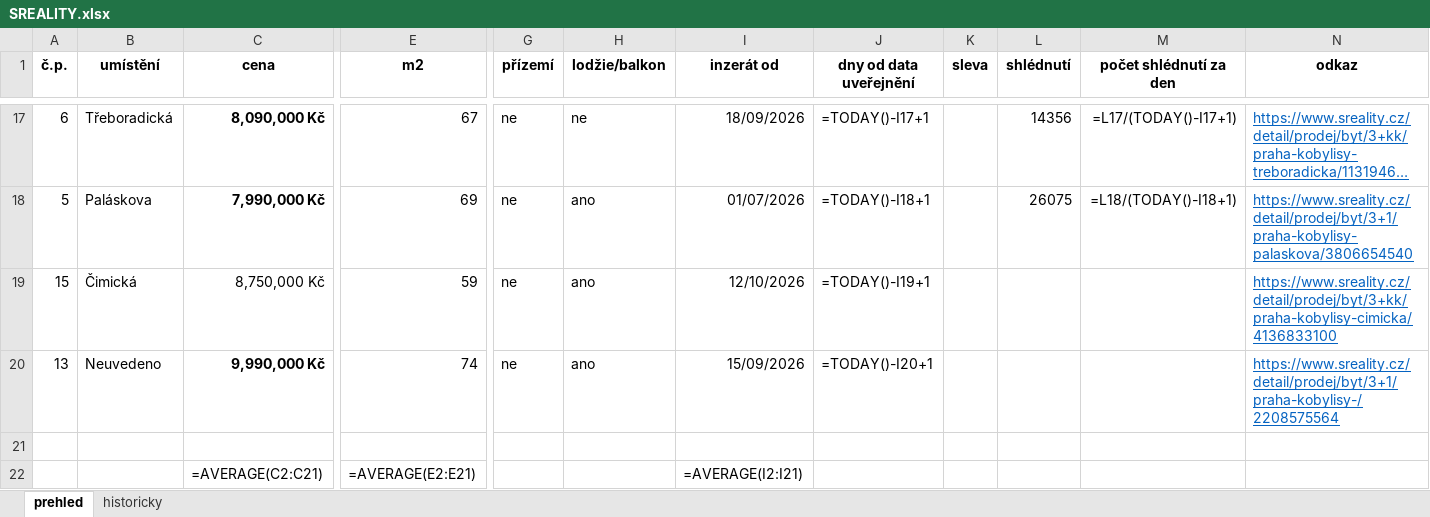
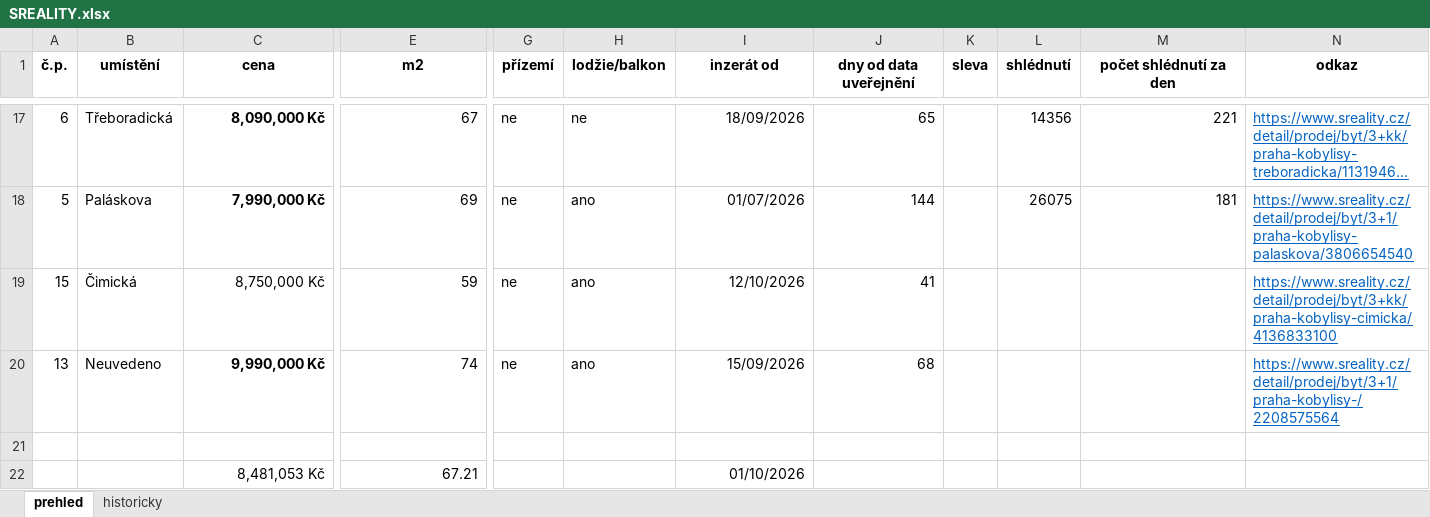
Before and after one commit to HATA159951/sr, an Excel workbook: SREALITY.xlsx, sheet prehled, drawn as a sheet; only a part is shown, gaps mark what is left out; long unchanged cells end in …; values as stored, in another font and other column widths than the file's, no borders; formulas without a stored value are shown as written; conditional formats not drawn; removed rows and columns are numbered as before the commit, all else as after; rows hold the shown columns only; the diff covers the shown part only; the diff names each change by its address in the sheet, - before the commit and + after, or states it on an @@ line.

```diff
--- a/SREALITY.xlsx (sheet prehled)
+++ b/SREALITY.xlsx (sheet prehled)
-J17 (dny od data uveřejnění): =TODAY()-I17+1
+J17 (dny od data uveřejnění): 65
-M17 (počet shlédnutí za den): =L17/(TODAY()-I17+1)
+M17 (počet shlédnutí za den): 221
-J18 (dny od data uveřejnění): =TODAY()-I18+1
+J18 (dny od data uveřejnění): 144
-M18 (počet shlédnutí za den): =L18/(TODAY()-I18+1)
+M18 (počet shlédnutí za den): 181
-J19 (dny od data uveřejnění): =TODAY()-I19+1
+J19 (dny od data uveřejnění): 41
-J20 (dny od data uveřejnění): =TODAY()-I20+1
+J20 (dny od data uveřejnění): 68
-row 22:  |  | =AVERAGE(C2:C21) | =AVERAGE(E2:E21) |  |  | =AVERAGE(I2:I21)
+row 22:  |  | 8,481,053 Kč | 67.21 |  |  | 01/10/2026
```
Also changed, not shown: 31 edited cells elsewhere in this sheet, sheet historicky.
